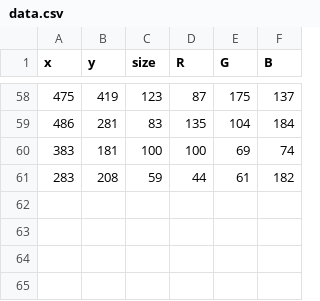
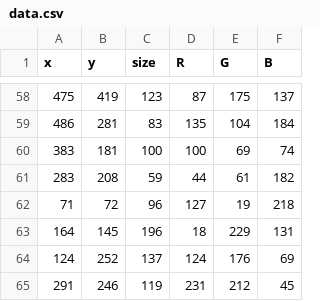
Before and after one commit to hongxc1208/Code2Homework, a CSV file: week4/Code2_W4_Sketch2/data/data.csv, drawn as a sheet; only a part is shown, gaps mark what is left out; the diff names each change by its address in the sheet, - before the commit and + after, or states it on an @@ line.

```diff
--- a/week4/Code2_W4_Sketch2/data/data.csv
+++ b/week4/Code2_W4_Sketch2/data/data.csv
+row 62: 71 | 72 | 96 | 127 | 19 | 218
+row 63: 164 | 145 | 196 | 18 | 229 | 131
+row 64: 124 | 252 | 137 | 124 | 176 | 69
+row 65: 291 | 246 | 119 | 231 | 212 | 45
```
Also changed, not shown: 19 other files.
